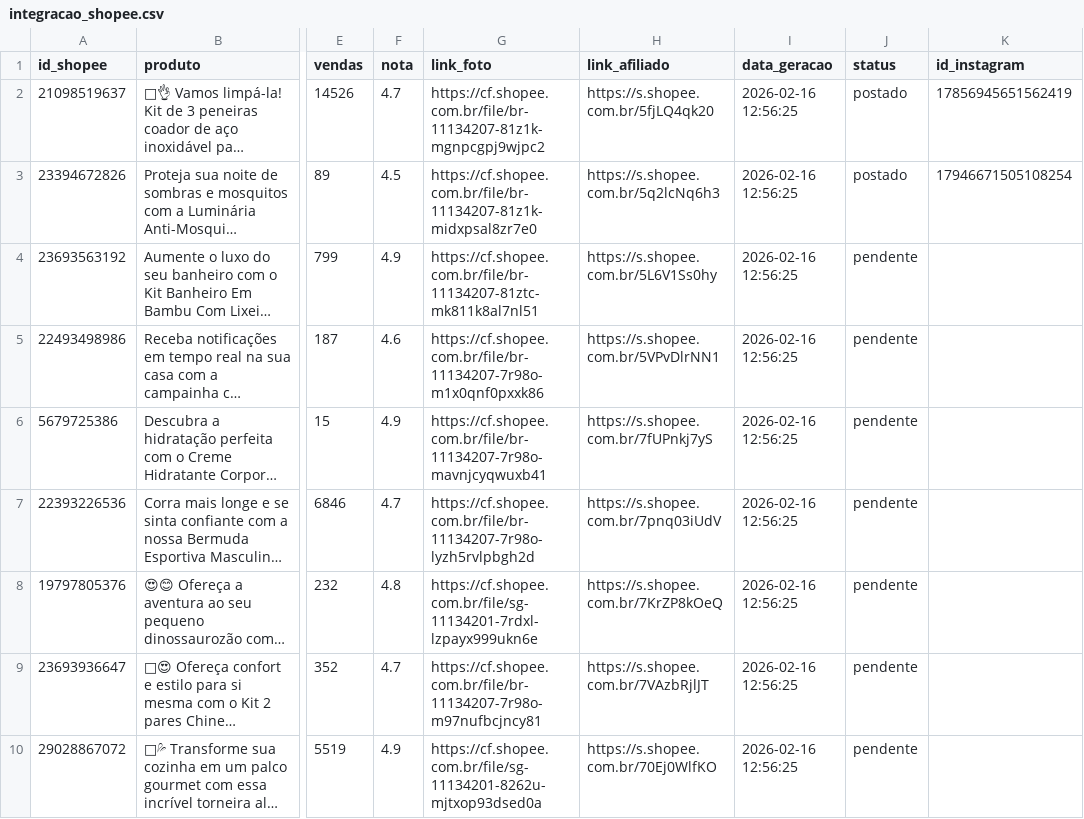
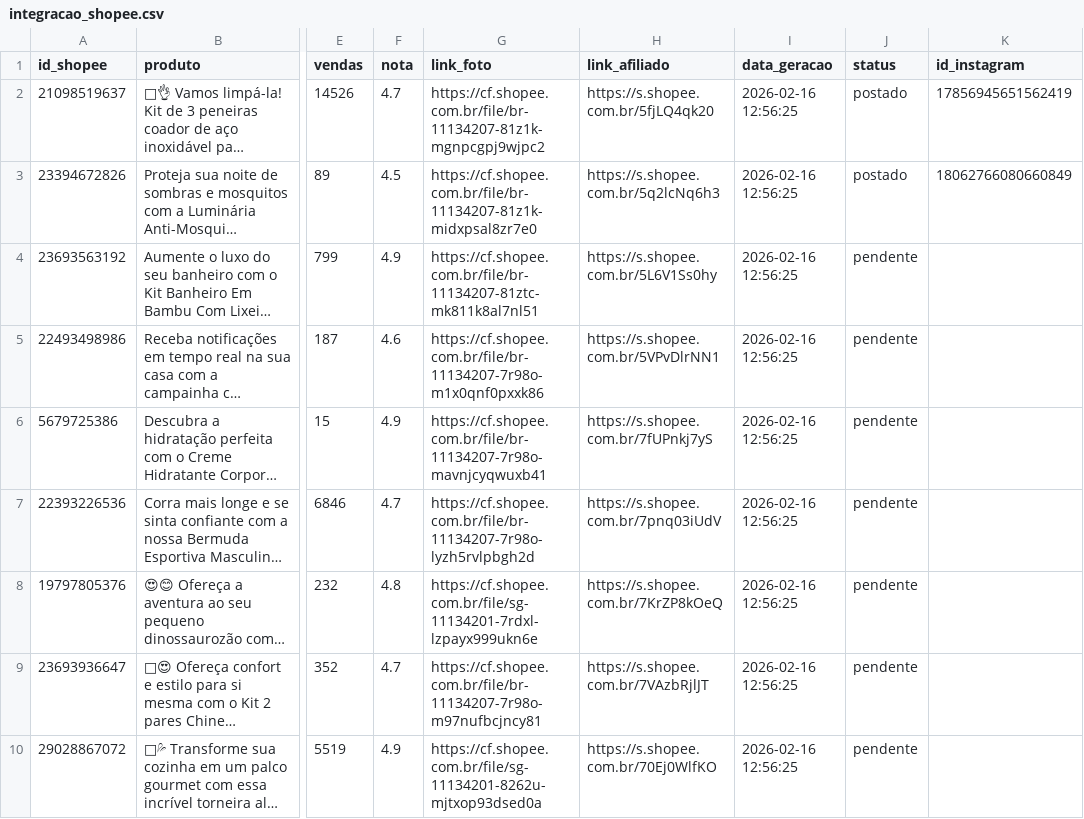
Before and after one commit to consultor-frederico/shopee-auto-ofertas, a CSV file: integracao_shopee.csv, drawn as a sheet; only a part is shown, gaps mark what is left out; long unchanged cells end in …; the diff names each change by its address in the sheet, - before the commit and + after, or states it on an @@ line.

Commit message:
Bot: Vinculando ID do Instagram ao produto

```diff
--- a/integracao_shopee.csv
+++ b/integracao_shopee.csv
-K3 (id_instagram): 17946671505108254
+K3 (id_instagram): 18062766080660849
```
